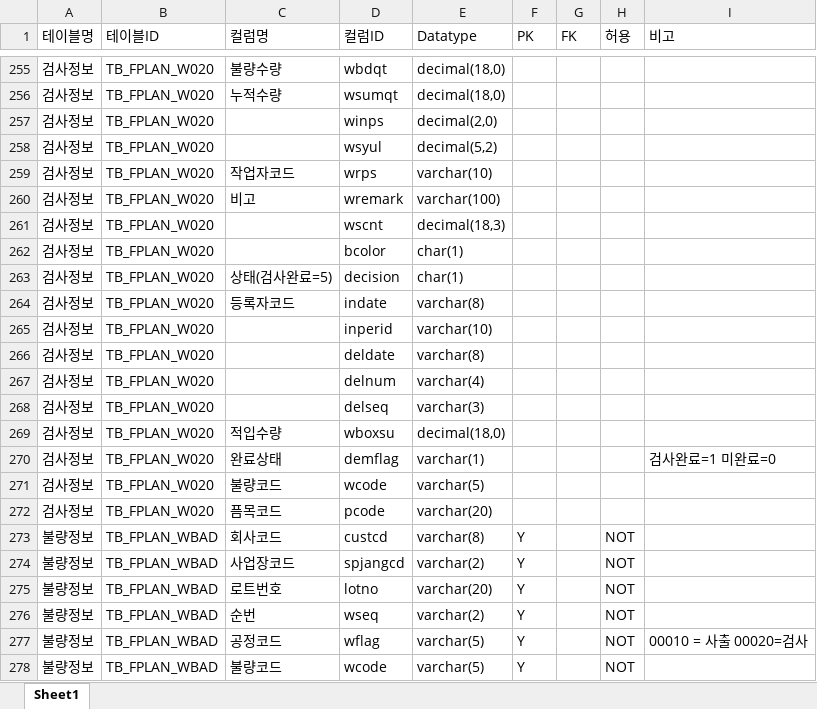
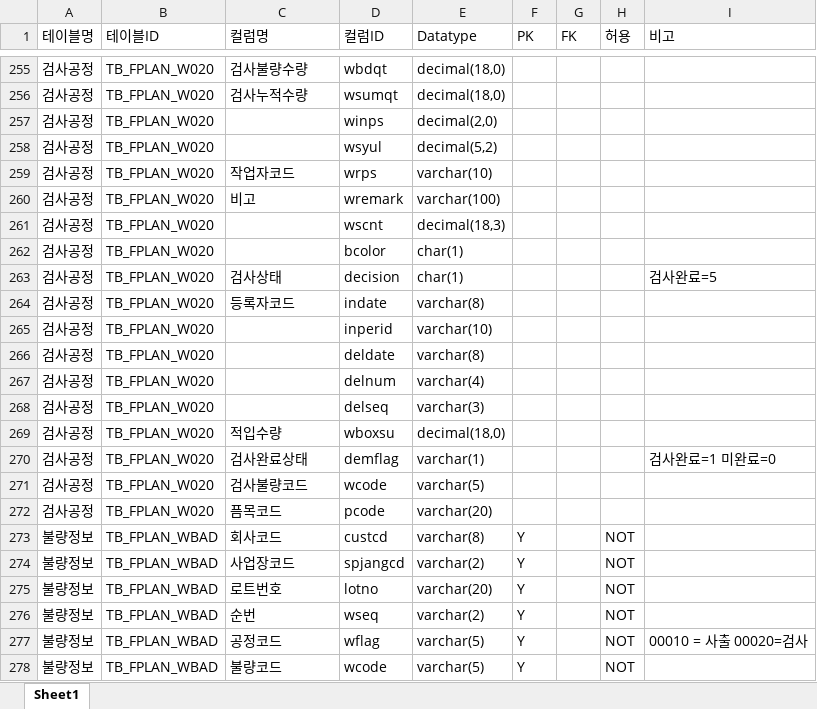
Before and after one commit to jangsgit/kymes, an Excel workbook: src/main/resources/templates/_tablelist/DataBaseExcel.xlsx, sheet Sheet1, drawn as a sheet; only a part is shown, gaps mark what is left out; values as stored, in another font and other column widths than the file's, no borders; the diff covers the shown part only; the diff names each change by its address in the sheet, - before the commit and + after, or states it on an @@ line.

```diff
--- a/src/main/resources/templates/_tablelist/DataBaseExcel.xlsx (sheet Sheet1)
+++ b/src/main/resources/templates/_tablelist/DataBaseExcel.xlsx (sheet Sheet1)
-A255:A272 (테이블명): 검사정보
+A255:A272 (테이블명): 검사공정
-C255 (컬럼명): 불량수량
+C255 (컬럼명): 검사불량수량
-C256 (컬럼명): 누적수량
+C256 (컬럼명): 검사누적수량
-C263 (컬럼명): 상태(검사완료=5)
+C263 (컬럼명): 검사상태
-I263 (비고): (empty)
+I263 (비고): 검사완료=5
-C270 (컬럼명): 완료상태
+C270 (컬럼명): 검사완료상태
-C271 (컬럼명): 불량코드
+C271 (컬럼명): 검사불량코드
```
Also changed, not shown: 67 edited cells elsewhere in this sheet, 1 other file.
